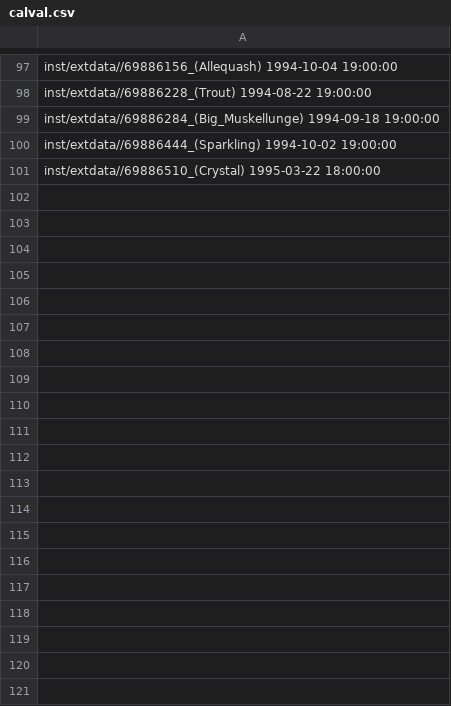
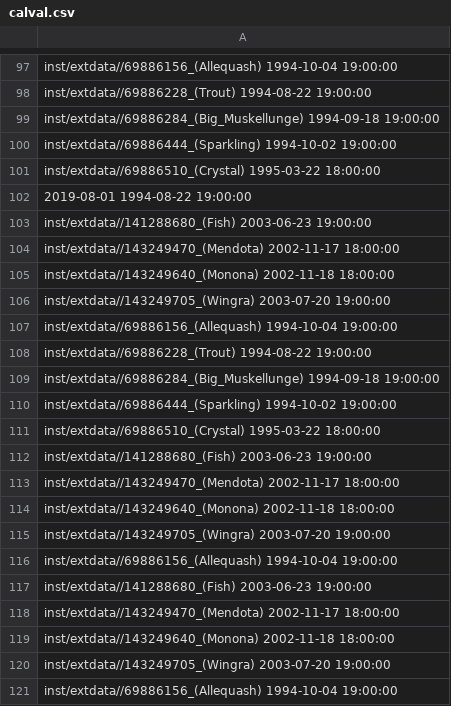
Before and after one commit to LynetteGao/Limno_DataScience, a CSV file: calval.csv, drawn as a sheet; only a part is shown, gaps mark what is left out; the diff covers the shown part only; the diff names each change by its address in the sheet, - before the commit and + after, or states it on an @@ line.

```diff
--- a/calval.csv
+++ b/calval.csv
+row 102: 2019-08-01 1994-08-22 19:00:00
+row 103: inst/extdata//141288680_(Fish) 2003-06-23 19:00:00
+row 104: inst/extdata//143249470_(Mendota) 2002-11-17 18:00:00
+row 105: inst/extdata//143249640_(Monona) 2002-11-18 18:00:00
+row 106: inst/extdata//143249705_(Wingra) 2003-07-20 19:00:00
+row 107: inst/extdata//69886156_(Allequash) 1994-10-04 19:00:00
+row 108: inst/extdata//69886228_(Trout) 1994-08-22 19:00:00
+row 109: inst/extdata//69886284_(Big_Muskellunge) 1994-09-18 19:00:00
+row 110: inst/extdata//69886444_(Sparkling) 1994-10-02 19:00:00
+row 111: inst/extdata//69886510_(Crystal) 1995-03-22 18:00:00
+row 112: inst/extdata//141288680_(Fish) 2003-06-23 19:00:00
+row 113: inst/extdata//143249470_(Mendota) 2002-11-17 18:00:00
+row 114: inst/extdata//143249640_(Monona) 2002-11-18 18:00:00
+row 115: inst/extdata//143249705_(Wingra) 2003-07-20 19:00:00
+row 116: inst/extdata//69886156_(Allequash) 1994-10-04 19:00:00
+row 117: inst/extdata//141288680_(Fish) 2003-06-23 19:00:00
+row 118: inst/extdata//143249470_(Mendota) 2002-11-17 18:00:00
+row 119: inst/extdata//143249640_(Monona) 2002-11-18 18:00:00
+row 120: inst/extdata//143249705_(Wingra) 2003-07-20 19:00:00
+row 121: inst/extdata//69886156_(Allequash) 1994-10-04 19:00:00
```
Also changed, not shown: 31 added rows elsewhere in this file, eval.csv, 15 other files.
